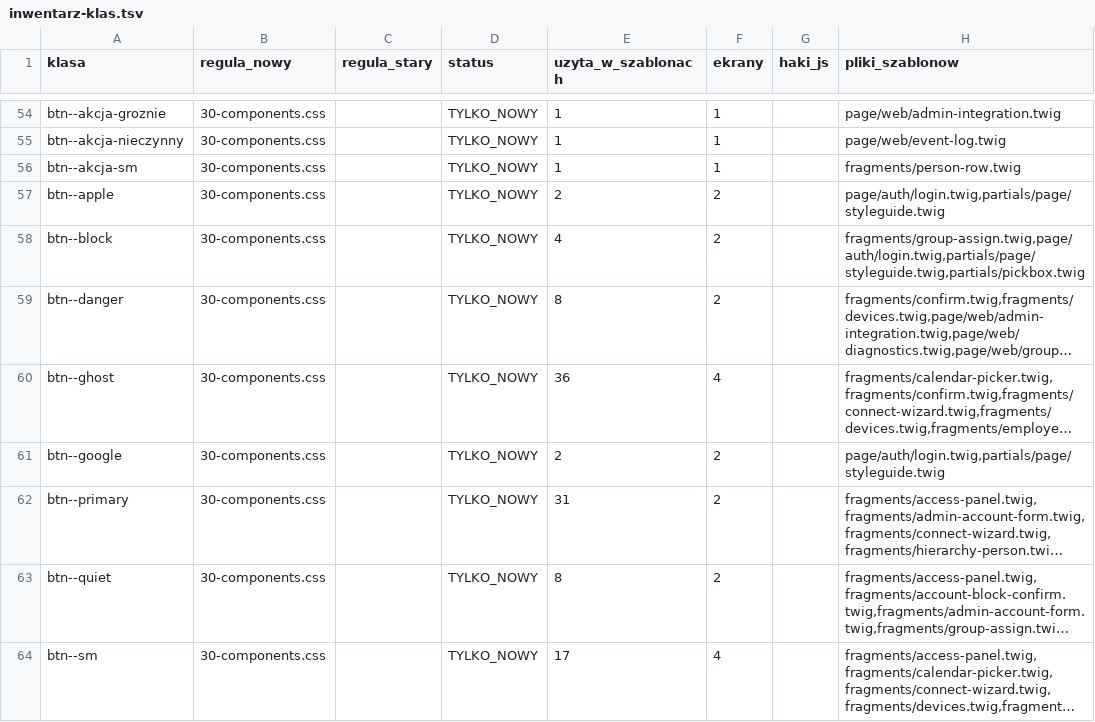
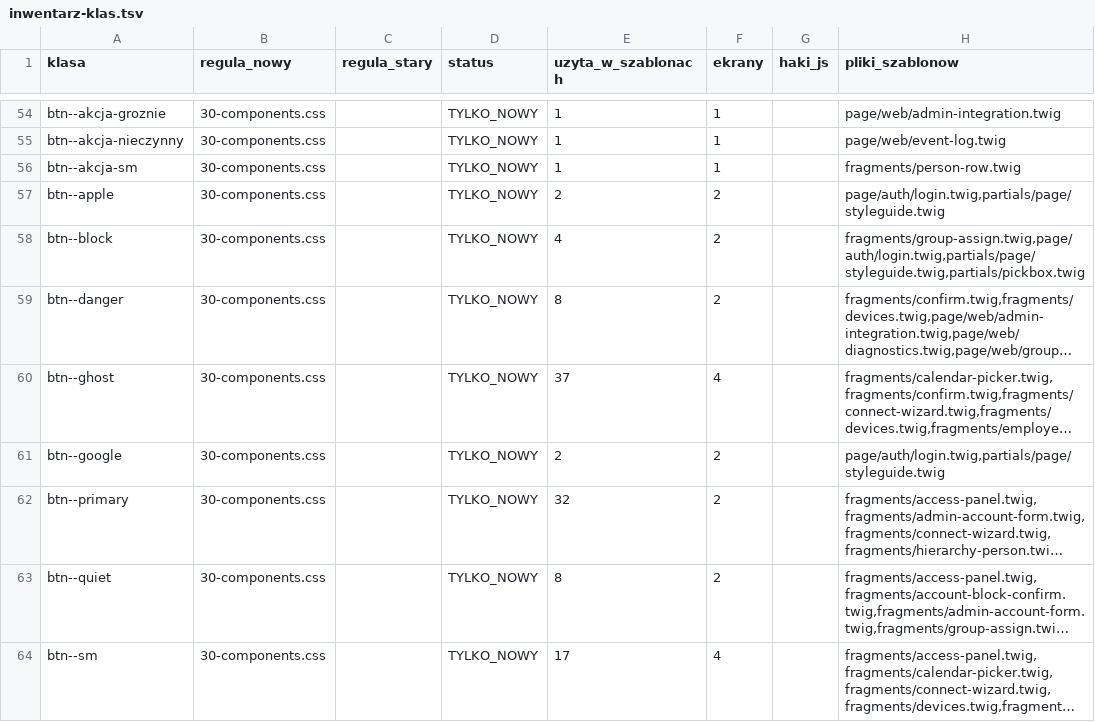
Before and after one commit to krzysiekhelp/wezurlop-tenant, a TSV file: docs/inwentarz-klas.tsv, drawn as a sheet; only a part is shown, gaps mark what is left out; long unchanged cells end in …; the diff covers the shown part only; the diff names each change by its address in the sheet, - before the commit and + after, or states it on an @@ line.

```diff
--- a/docs/inwentarz-klas.tsv
+++ b/docs/inwentarz-klas.tsv
-E60 (uzyta_w_szablonach): 36
+E60 (uzyta_w_szablonach): 37
-E62 (uzyta_w_szablonach): 31
+E62 (uzyta_w_szablonach): 32
```
Also changed, not shown: 1 added row and 25 edited cells elsewhere in this file.
